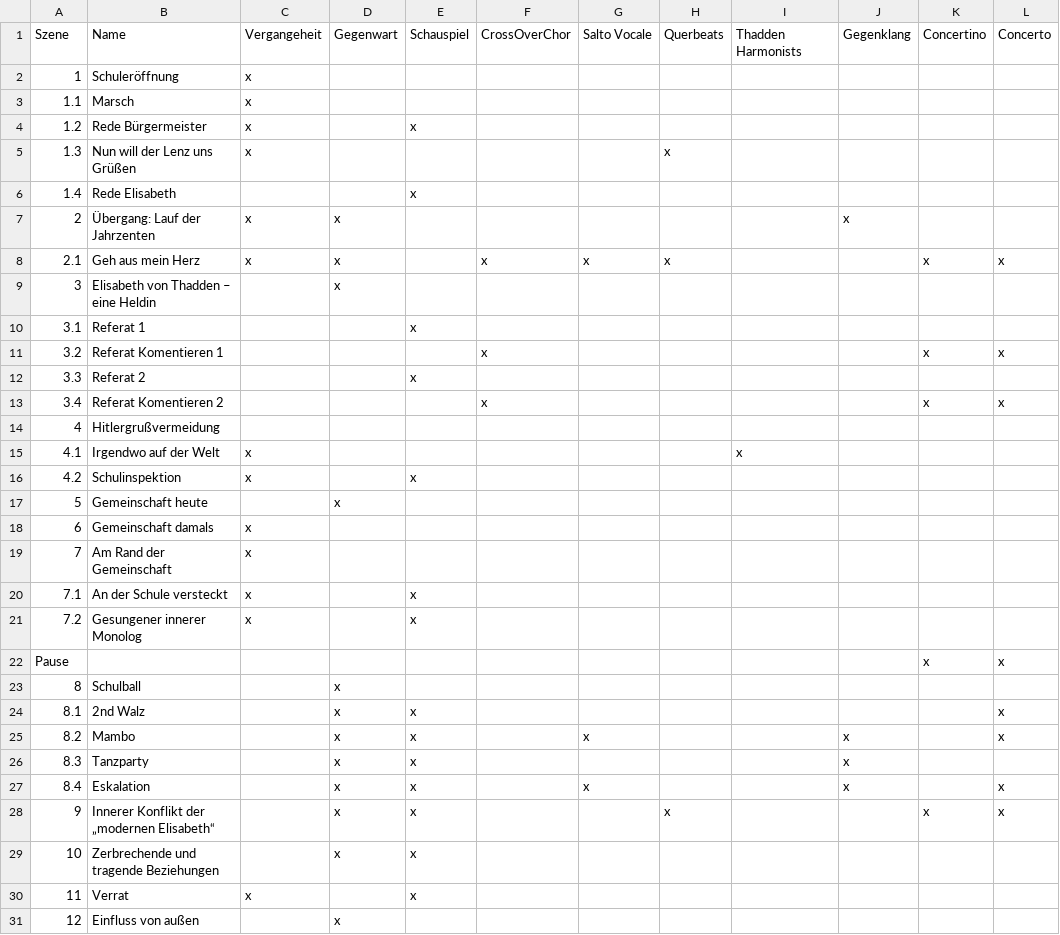
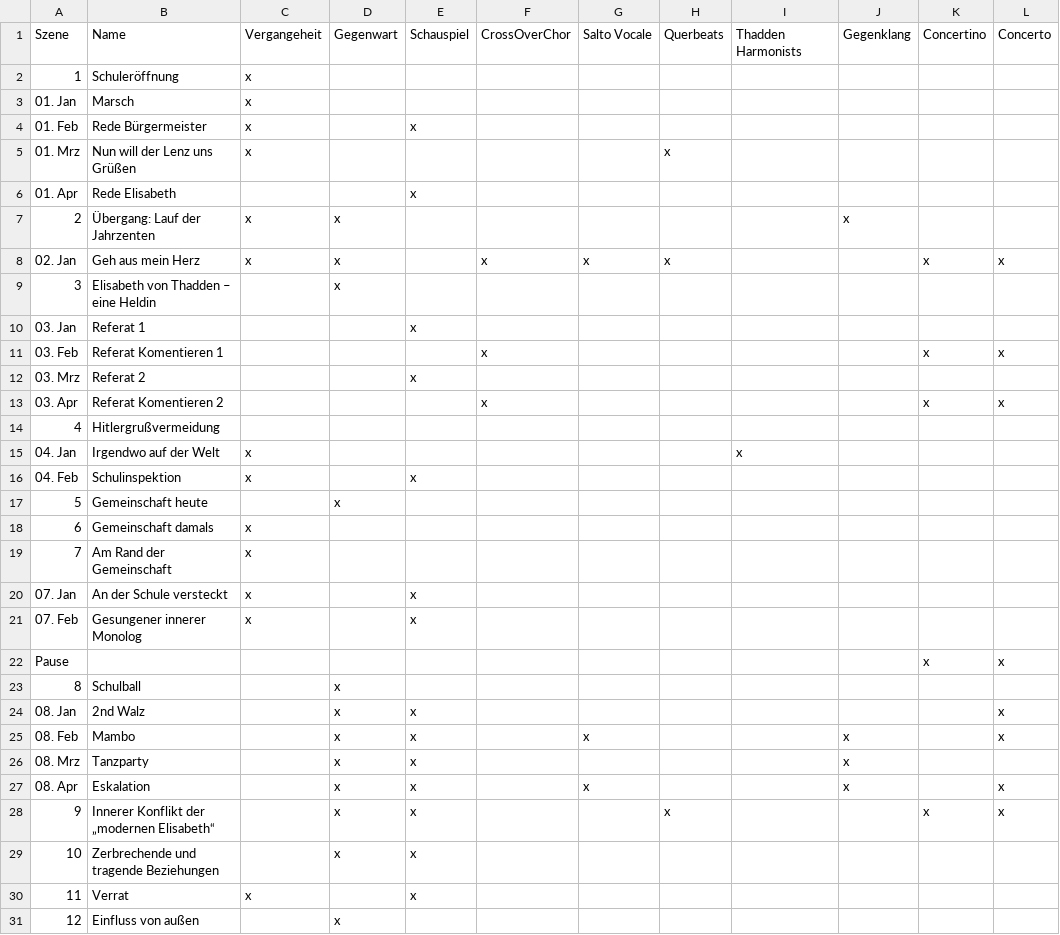
Before and after one commit to LepoldThaddenschule/thadden27, a CSV file: besetzung.csv, drawn as a sheet; only a part is shown; the diff covers the shown part only; the diff names each change by its address in the sheet, - before the commit and + after, or states it on an @@ line.

Commit message:
Add files via upload

```diff
--- a/besetzung.csv
+++ b/besetzung.csv
-A3: 1.1
+A3: 01. Jan
-A4: 1.2
+A4: 01. Feb
-A5: 1.3
+A5: 01. Mrz
-A6: 1.4
+A6: 01. Apr
-A8: 2.1
+A8: 02. Jan
-A10: 3.1
+A10: 03. Jan
-A11: 3.2
+A11: 03. Feb
-A12: 3.3
+A12: 03. Mrz
-A13: 3.4
+A13: 03. Apr
-A15: 4.1
+A15: 04. Jan
-A16: 4.2
+A16: 04. Feb
-A20: 7.1
+A20: 07. Jan
-A21: 7.2
+A21: 07. Feb
-A24: 8.1
+A24: 08. Jan
-A25: 8.2
+A25: 08. Feb
-A26: 8.3
+A26: 08. Mrz
-A27: 8.4
+A27: 08. Apr
```
Also changed, not shown: 6 edited cells elsewhere in this file.
